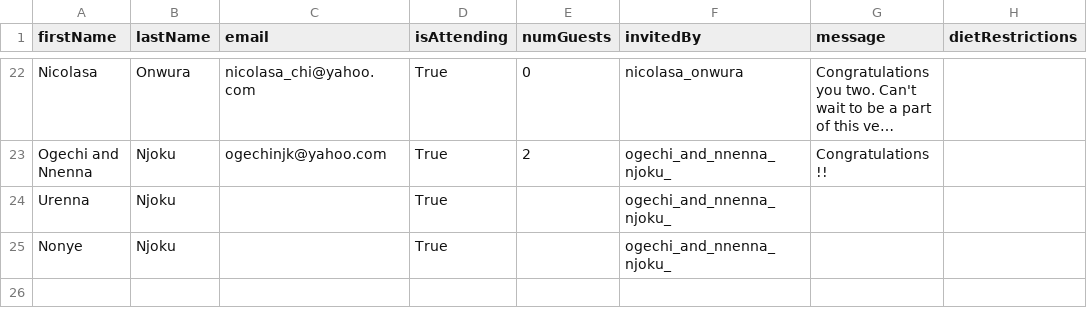
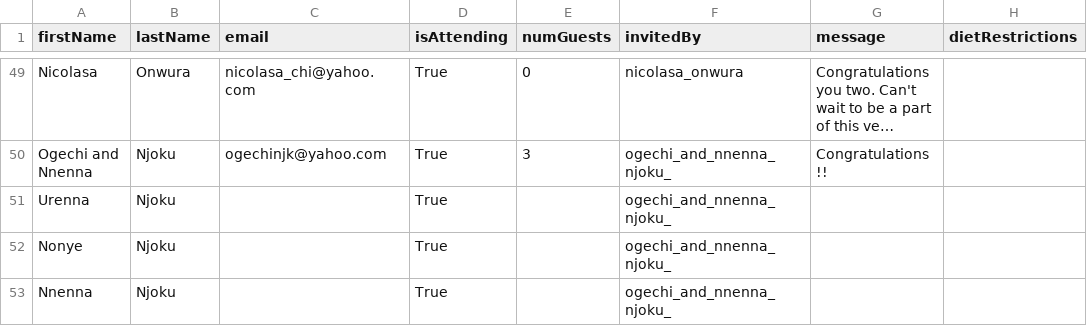
Before and after one commit to chiedozi/chiedozi.github.io, a CSV file: rsvps.csv, drawn as a sheet; only a part is shown, gaps mark what is left out; long unchanged cells end in …; addresses are those after the commit; the diff covers the shown part only; the diff names each change by its address in the sheet, - before the commit and + after, or states it on an @@ line.

```diff
--- a/rsvps.csv
+++ b/rsvps.csv
-E50 (numGuests): 2
+E50 (numGuests): 3
+row 53: Nnenna | Njoku |  | True |  | ogechi_and_nnenna_njoku_
```
Also changed, not shown: 27 added rows and 11 moved rows elsewhere in this file.
